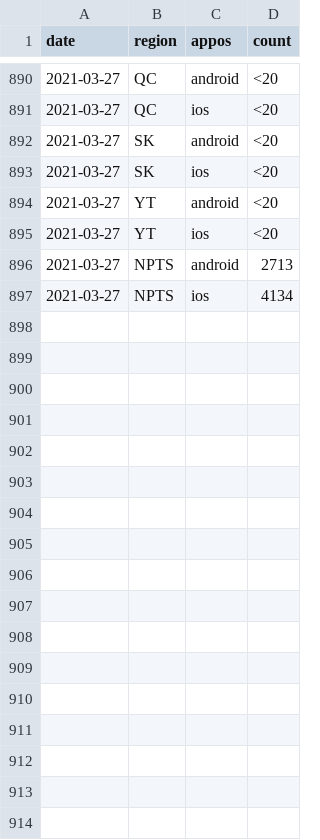
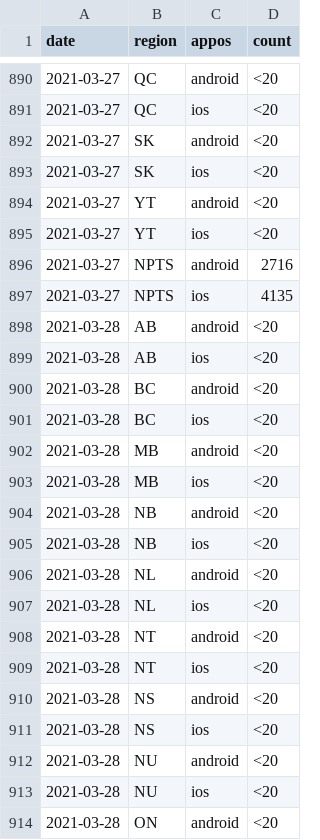
Before and after one commit to cds-snc/covid-alert-data, a CSV file: csv/daily-journalier/new_installs_c.daily-journalier.csv, drawn as a sheet; only a part is shown, gaps mark what is left out; the diff covers the shown part only.

```diff
--- a/csv/daily-journalier/new_installs_c.daily-journalier.csv
+++ b/csv/daily-journalier/new_installs_c.daily-journalier.csv
@@ -895,3 +895,20 @@ date,region,appos,count
 2021-03-27,YT,ios,<20
-2021-03-27,NPTS,android,2713
-2021-03-27,NPTS,ios,4134
+2021-03-27,NPTS,android,2716
+2021-03-27,NPTS,ios,4135
+2021-03-28,AB,android,<20
+2021-03-28,AB,ios,<20
+2021-03-28,BC,android,<20
+2021-03-28,BC,ios,<20
+2021-03-28,MB,android,<20
+2021-03-28,MB,ios,<20
+2021-03-28,NB,android,<20
+2021-03-28,NB,ios,<20
+2021-03-28,NL,android,<20
+2021-03-28,NL,ios,<20
+2021-03-28,NT,android,<20
+2021-03-28,NT,ios,<20
+2021-03-28,NS,android,<20
+2021-03-28,NS,ios,<20
+2021-03-28,NU,android,<20
+2021-03-28,NU,ios,<20
+2021-03-28,ON,android,<20
```
Also changed, not shown: 11 added rows and 20 edited cells elsewhere in this file, csv/daily-journalier/active_users_c.daily-journalier.csv, csv/daily-journalier/exposed_c.daily-journalier.csv, 49 other files.
